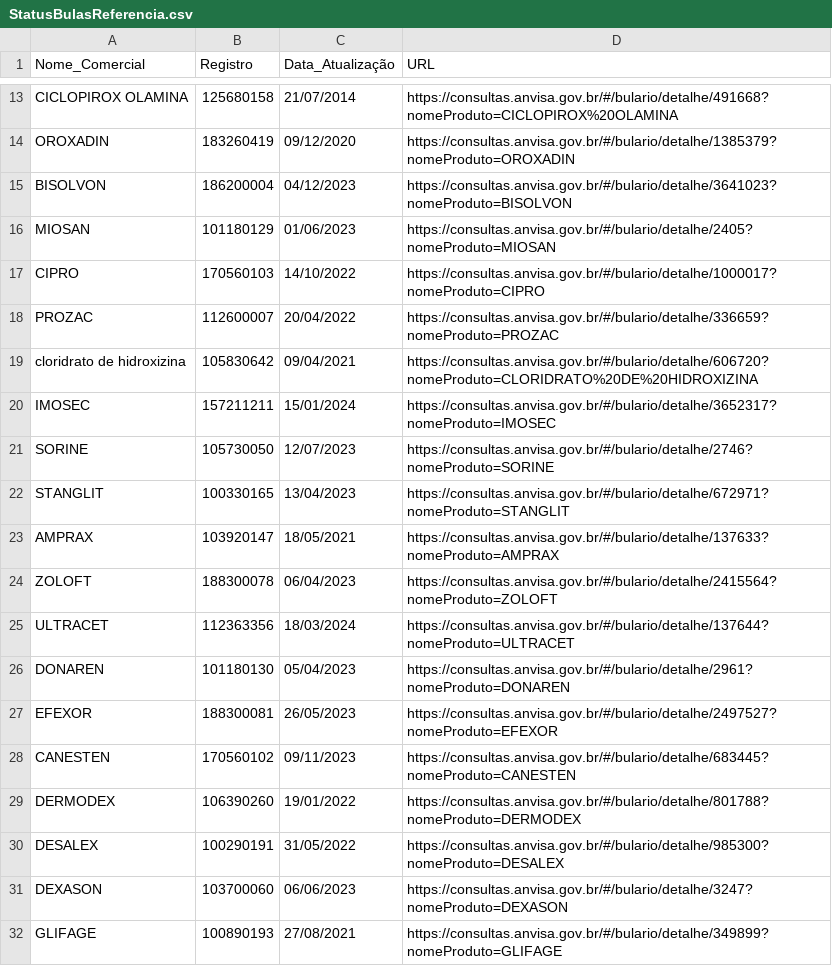
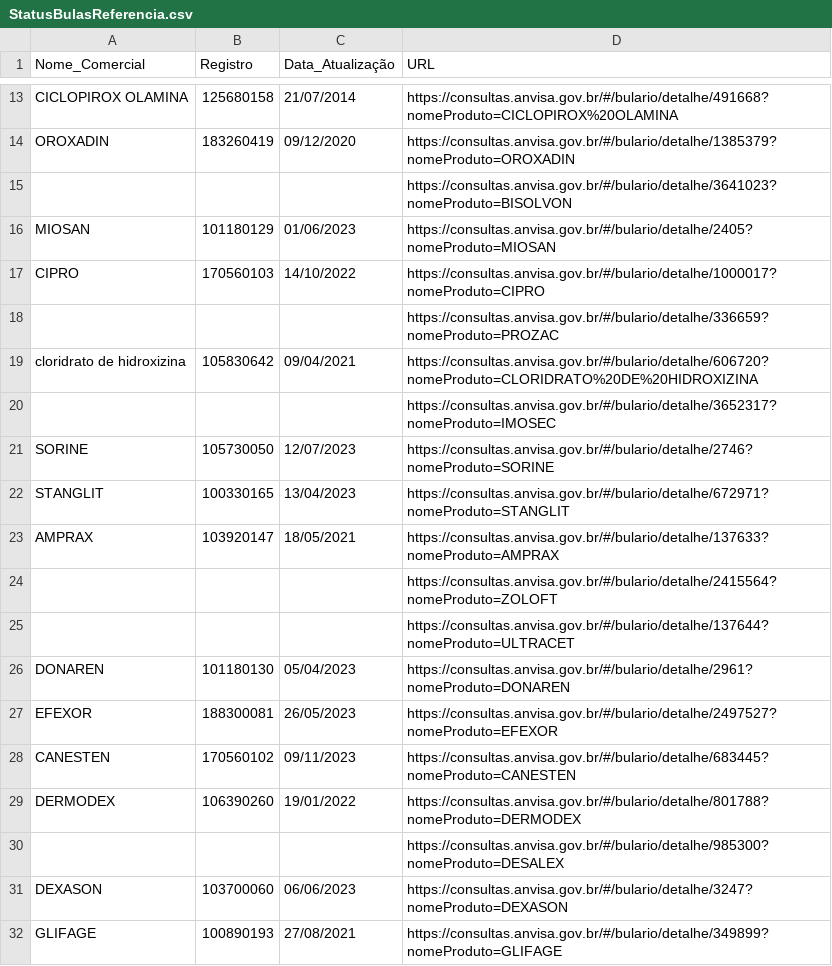
Before and after one commit to Diorgerb/DADOSreg, a CSV file: StatusBulasReferencia.csv, drawn as a sheet; only a part is shown, gaps mark what is left out; removed rows and columns are numbered as before the commit, all else as after; the diff covers the shown part only; the diff names each change by its address in the sheet, - before the commit and + after, or states it on an @@ line.

```diff
--- a/StatusBulasReferencia.csv
+++ b/StatusBulasReferencia.csv
-row 15: BISOLVON | 186200004 | 04/12/2023 | https://consultas.anvisa.gov.br/#/bulario/detalhe/3641023?nomeProduto=BISOLVON
+row 15:  |  |  | https://consultas.anvisa.gov.br/#/bulario/detalhe/3641023?nomeProduto=BISOLVON
-row 18: PROZAC | 112600007 | 20/04/2022 | https://consultas.anvisa.gov.br/#/bulario/detalhe/336659?nomeProduto=PROZAC
+row 18:  |  |  | https://consultas.anvisa.gov.br/#/bulario/detalhe/336659?nomeProduto=PROZAC
-row 20: IMOSEC | 157211211 | 15/01/2024 | https://consultas.anvisa.gov.br/#/bulario/detalhe/3652317?nomeProduto=IMOSEC
+row 20:  |  |  | https://consultas.anvisa.gov.br/#/bulario/detalhe/3652317?nomeProduto=IMOSEC
-row 24: ZOLOFT | 188300078 | 06/04/2023 | https://consultas.anvisa.gov.br/#/bulario/detalhe/2415564?nomeProduto=ZOLOFT
-row 25: ULTRACET | 112363356 | 18/03/2024 | https://consultas.anvisa.gov.br/#/bulario/detalhe/137644?nomeProduto=ULTRACET
+row 24:  |  |  | https://consultas.anvisa.gov.br/#/bulario/detalhe/2415564?nomeProduto=ZOLOFT
+row 25:  |  |  | https://consultas.anvisa.gov.br/#/bulario/detalhe/137644?nomeProduto=ULTRACET
-row 30: DESALEX | 100290191 | 31/05/2022 | https://consultas.anvisa.gov.br/#/bulario/detalhe/985300?nomeProduto=DESALEX
+row 30:  |  |  | https://consultas.anvisa.gov.br/#/bulario/detalhe/985300?nomeProduto=DESALEX
```
Also changed, not shown: 13 added rows, 13 removed rows and 1 edited cell elsewhere in this file.
